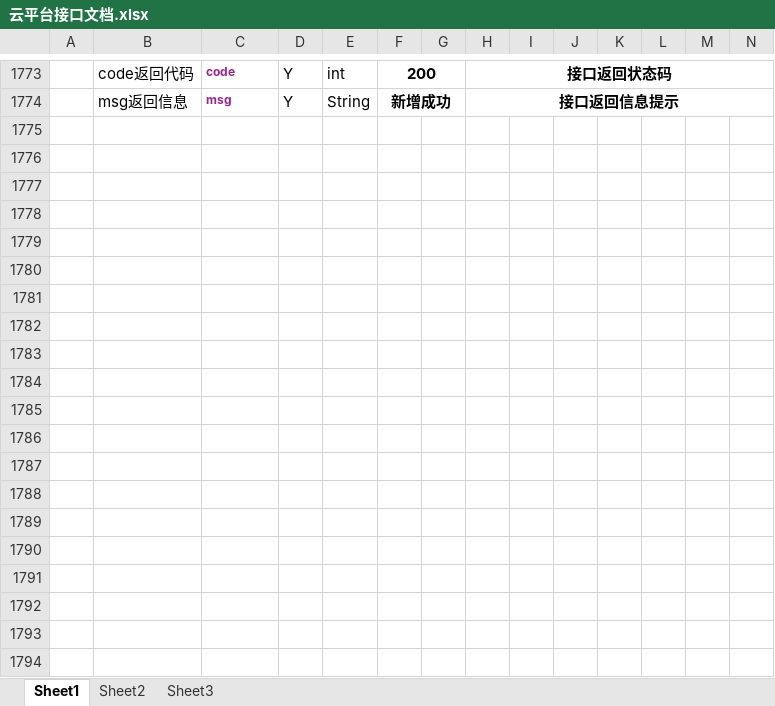
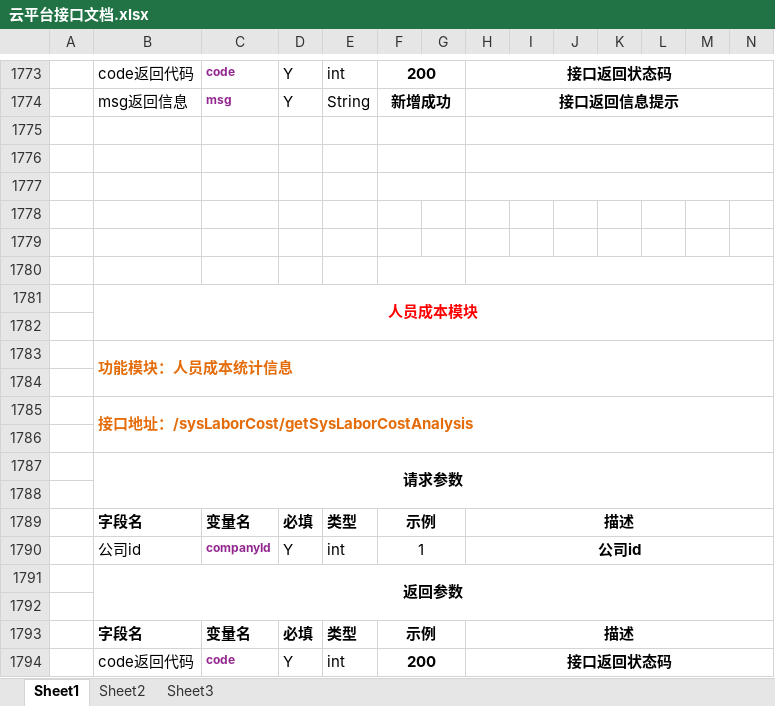
Before and after one commit to yangTobey/project-master, an Excel workbook: project-web/src/main/resources/file/doc/云平台接口文档.xlsx, sheet Sheet1, drawn as a sheet; only a part is shown, gaps mark what is left out; values as stored, in another font and other column widths than the file's, no borders; rows hold the shown columns only; the diff covers the shown part only; the diff names each change by its address in the sheet, - before the commit and + after, or states it on an @@ line.

```diff
--- a/project-web/src/main/resources/file/doc/云平台接口文档.xlsx (sheet Sheet1)
+++ b/project-web/src/main/resources/file/doc/云平台接口文档.xlsx (sheet Sheet1)
+row 1775: (empty)
+row 1776: (empty)
+row 1777: (empty)
+row 1778: (empty)
+row 1779: (empty)
+row 1780: (empty)
+row 1781:  | 人员成本模块
+row 1782: (empty)
+row 1783:  | 功能模块：人员成本统计信息
+row 1784: (empty)
+row 1785:  | 接口地址：/sysLaborCost/getSysLaborCostAnalysis
+row 1786: (empty)
+row 1787:  | 请求参数
+row 1788: (empty)
+row 1789:  | 字段名 | 变量名 | 必填 | 类型 | 示例 |  | 描述
+row 1790:  | 公司id | companyId | Y | int | 1 |  | 公司id
+row 1791:  | 返回参数
+row 1792: (empty)
+row 1793:  | 字段名 | 变量名 | 必填 | 类型 | 示例 |  | 描述
+row 1794:  | code返回代码 | code | Y | int | 200 |  | 接口返回状态码
```
Also changed, not shown: 178 added rows elsewhere in this sheet, 22 other files.
